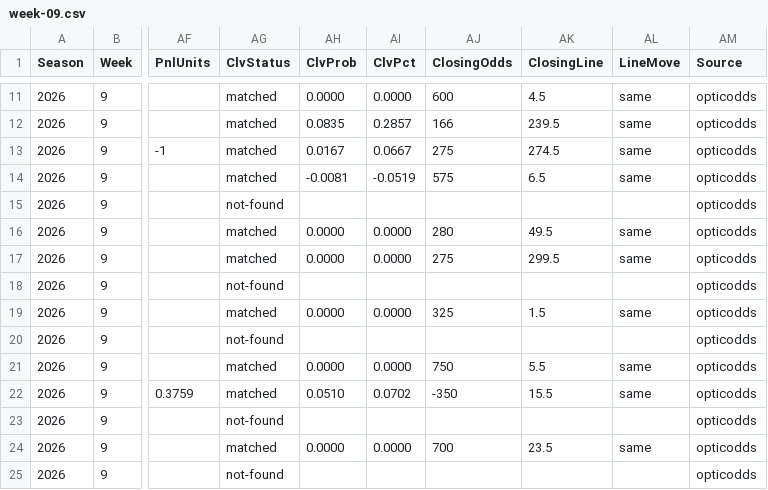
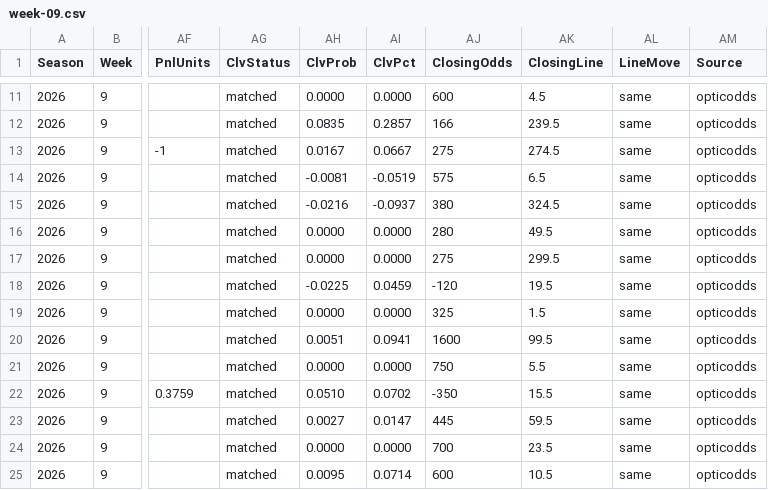
Before and after one commit to pmammino/NFLProjectionsCheck, a CSV file: data/bets/firehose/2026/week-09.csv, drawn as a sheet; only a part is shown, gaps mark what is left out; the diff covers the shown part only; the diff names each change by its address in the sheet, - before the commit and + after, or states it on an @@ line.

```diff
--- a/data/bets/firehose/2026/week-09.csv
+++ b/data/bets/firehose/2026/week-09.csv
-AG15 (ClvStatus): not-found
+AG15 (ClvStatus): matched
-AH15 (ClvProb): (empty)
+AH15 (ClvProb): -0.0216
-AI15 (ClvPct): (empty)
+AI15 (ClvPct): -0.0937
-AJ15 (ClosingOdds): (empty)
+AJ15 (ClosingOdds): 380
-AK15 (ClosingLine): (empty)
+AK15 (ClosingLine): 324.5
-AL15 (LineMove): (empty)
+AL15 (LineMove): same
-AG18 (ClvStatus): not-found
+AG18 (ClvStatus): matched
-AH18 (ClvProb): (empty)
+AH18 (ClvProb): -0.0225
-AI18 (ClvPct): (empty)
+AI18 (ClvPct): 0.0459
-AJ18 (ClosingOdds): (empty)
+AJ18 (ClosingOdds): -120
-AK18 (ClosingLine): (empty)
+AK18 (ClosingLine): 19.5
-AL18 (LineMove): (empty)
+AL18 (LineMove): same
-AG20 (ClvStatus): not-found
+AG20 (ClvStatus): matched
-AH20 (ClvProb): (empty)
+AH20 (ClvProb): 0.0051
-AI20 (ClvPct): (empty)
+AI20 (ClvPct): 0.0941
-AJ20 (ClosingOdds): (empty)
+AJ20 (ClosingOdds): 1600
-AK20 (ClosingLine): (empty)
+AK20 (ClosingLine): 99.5
-AL20 (LineMove): (empty)
+AL20 (LineMove): same
-AG23 (ClvStatus): not-found
+AG23 (ClvStatus): matched
-AH23 (ClvProb): (empty)
+AH23 (ClvProb): 0.0027
-AI23 (ClvPct): (empty)
+AI23 (ClvPct): 0.0147
-AJ23 (ClosingOdds): (empty)
+AJ23 (ClosingOdds): 445
-AK23 (ClosingLine): (empty)
+AK23 (ClosingLine): 59.5
-AL23 (LineMove): (empty)
+AL23 (LineMove): same
-AG25 (ClvStatus): not-found
+AG25 (ClvStatus): matched
-AH25 (ClvProb): (empty)
+AH25 (ClvProb): 0.0095
-AI25 (ClvPct): (empty)
+AI25 (ClvPct): 0.0714
-AJ25 (ClosingOdds): (empty)
+AJ25 (ClosingOdds): 600
-AK25 (ClosingLine): (empty)
+AK25 (ClosingLine): 10.5
-AL25 (LineMove): (empty)
+AL25 (LineMove): same
```
Also changed, not shown: 26 edited cells elsewhere in this file, data/bets/budget/2026/week-09.csv, data/bets/disciplined/2026/week-09.csv, 4 other files.
